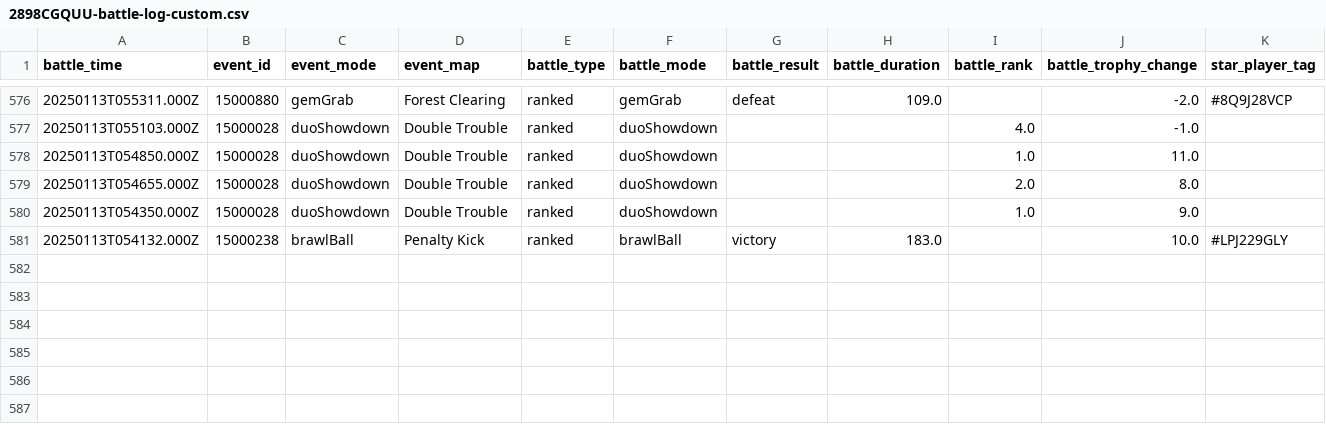
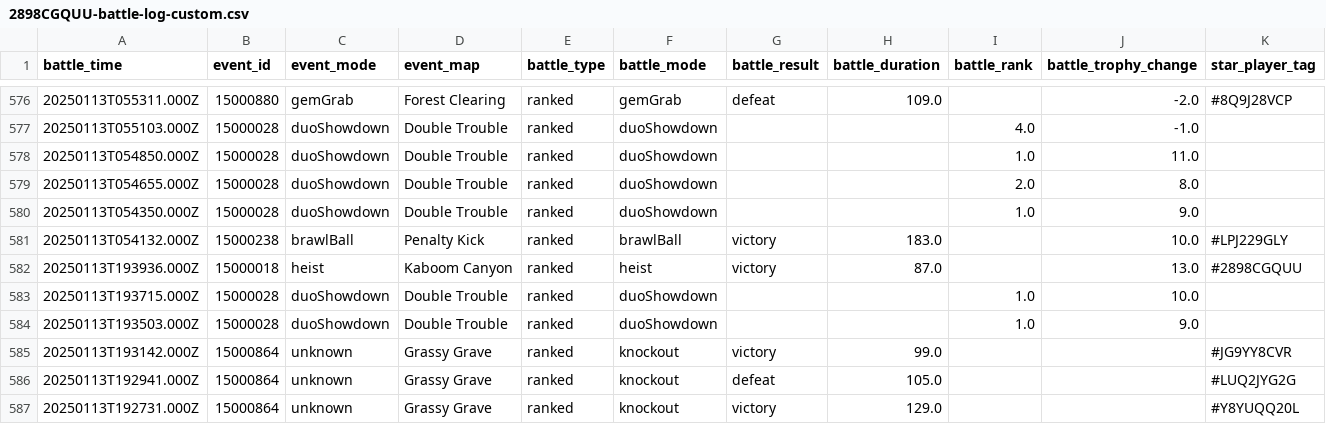
Before and after one commit to connorli18/brawl-stats, a CSV file: created-logs-per-player/2898CGQUU-battle-log-custom.csv, drawn as a sheet; only a part is shown, gaps mark what is left out; rows hold the shown columns only; the diff names each change by its address in the sheet, - before the commit and + after, or states it on an @@ line.

```diff
--- a/created-logs-per-player/2898CGQUU-battle-log-custom.csv
+++ b/created-logs-per-player/2898CGQUU-battle-log-custom.csv
+row 582: 20250113T193936.000Z | 15000018 | heist | Kaboom Canyon | ranked | heist | victory | 87.0 |  | 13.0 | #2898CGQUU
+row 583: 20250113T193715.000Z | 15000028 | duoShowdown | Double Trouble | ranked | duoShowdown |  |  | 1.0 | 10.0
+row 584: 20250113T193503.000Z | 15000028 | duoShowdown | Double Trouble | ranked | duoShowdown |  |  | 1.0 | 9.0
+row 585: 20250113T193142.000Z | 15000864 | unknown | Grassy Grave | ranked | knockout | victory | 99.0 |  |  | #JG9YY8CVR
+row 586: 20250113T192941.000Z | 15000864 | unknown | Grassy Grave | ranked | knockout | defeat | 105.0 |  |  | #LUQ2JYG2G
+row 587: 20250113T192731.000Z | 15000864 | unknown | Grassy Grave | ranked | knockout | victory | 129.0 |  |  | #Y8YUQQ20L
```
Also changed, not shown: created-logs-per-player/2LV0PLP8G-battle-log-custom.csv, created-logs-per-player/LQQYGCV29-battle-log-custom.csv, 16 other files.
